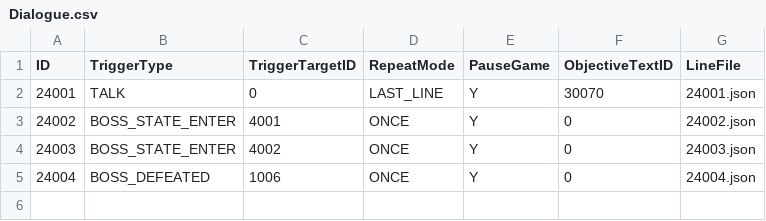
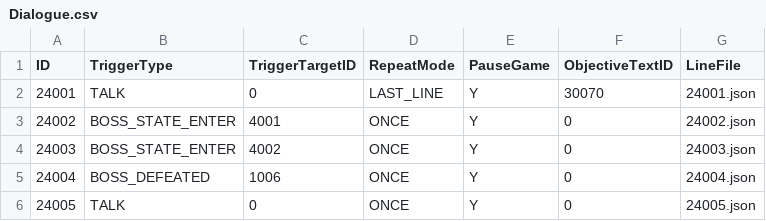
Before and after one commit to lkhwcf-arch/Human_Ghost-, a CSV file: Assets/Data/Csv/Dialogue.csv, drawn as a sheet; the diff names each change by its address in the sheet, - before the commit and + after, or states it on an @@ line.

```diff
--- a/Assets/Data/Csv/Dialogue.csv
+++ b/Assets/Data/Csv/Dialogue.csv
+row 6: 24005 | TALK | 0 | ONCE | Y | 0 | 24005.json
```
Also changed, not shown: Assets/Data/Csv/Language.csv, 2 other files.
